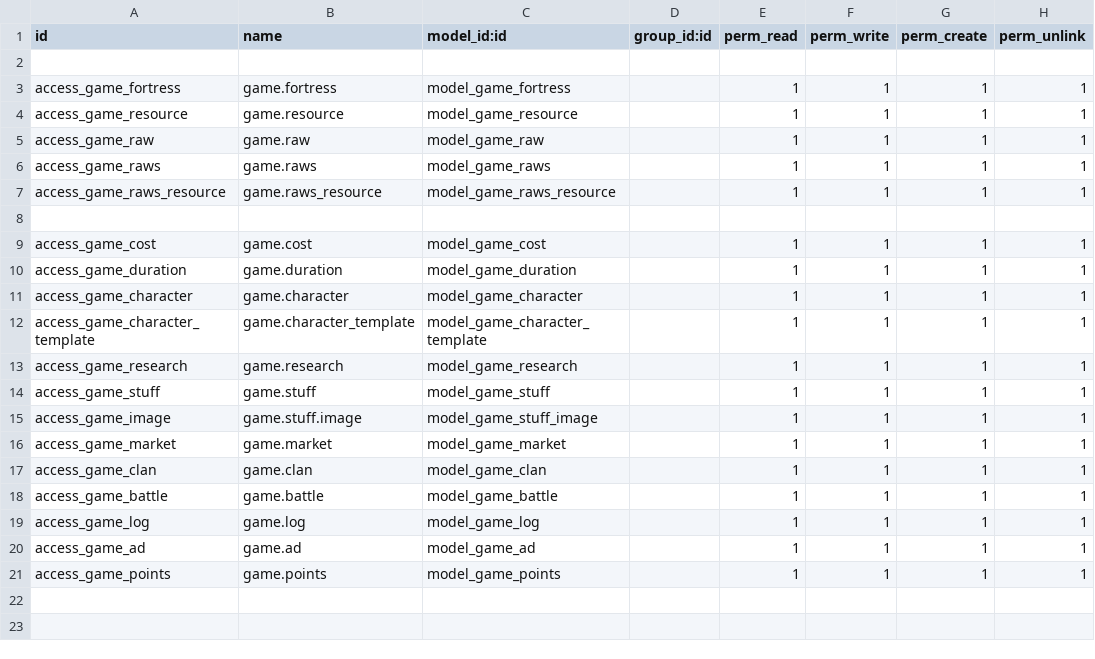
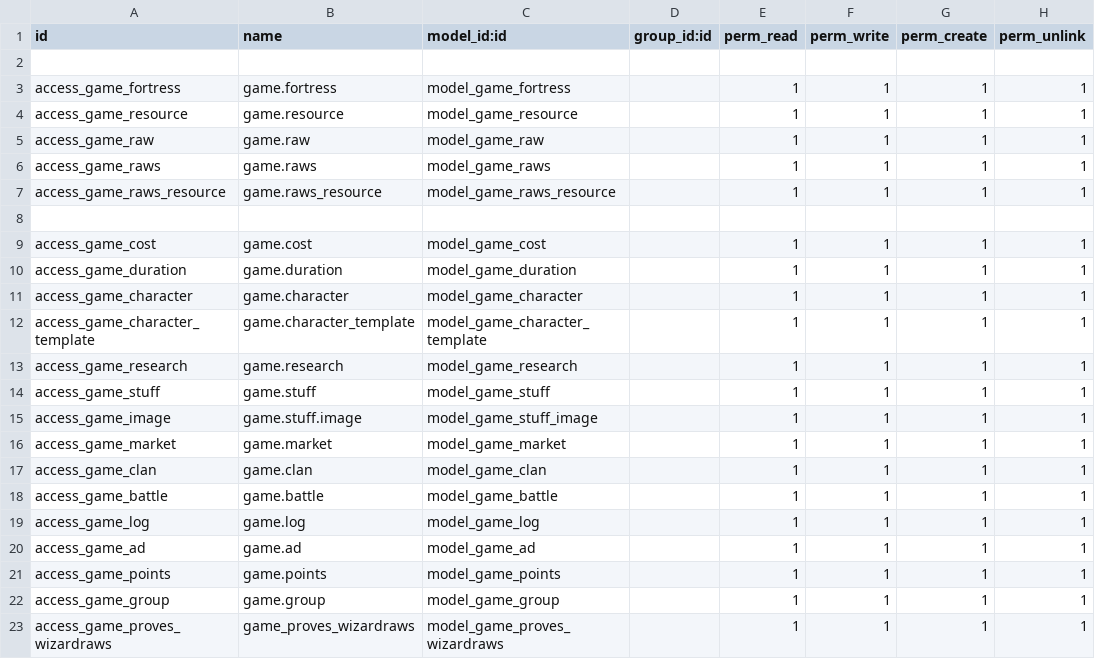
Before and after one commit to xxjcaxx/odoogame, a CSV file: game/security/ir.model.access.csv, drawn as a sheet; the diff names each change by its address in the sheet, - before the commit and + after, or states it on an @@ line.

Commit message:
wizard 2 transient models

```diff
--- a/game/security/ir.model.access.csv
+++ b/game/security/ir.model.access.csv
+row 22: access_game_group | game.group | model_game_group |  | 1 | 1 | 1 | 1
+row 23: access_game_proves_wizardraws | game_proves_wizardraws | model_game_proves_wizardraws |  | 1 | 1 | 1 | 1
```
Also changed, not shown: 5 other files.
